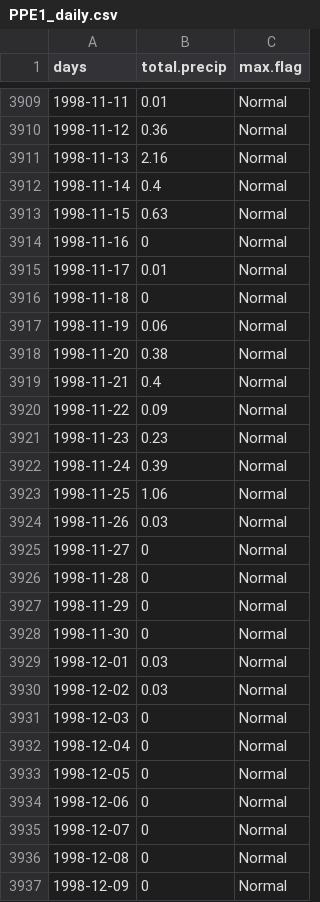
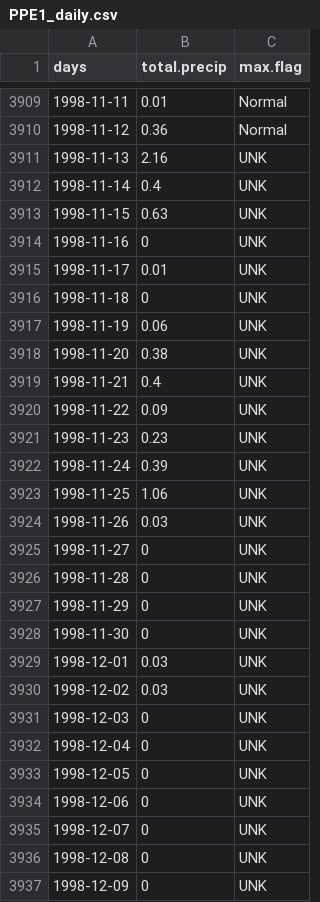
Before and after one commit to ethankale/Parse-Archived-Precip-Data, a CSV file: results/PPE1_daily.csv, drawn as a sheet; only a part is shown, gaps mark what is left out; the diff covers the shown part only.

```diff
--- a/results/PPE1_daily.csv
+++ b/results/PPE1_daily.csv
@@ -3910,28 +3910,28 @@
 1998-11-12,0.36,"Normal"
-1998-11-13,2.16,"Normal"
-1998-11-14,0.4,"Normal"
-1998-11-15,0.63,"Normal"
-1998-11-16,0,"Normal"
-1998-11-17,0.01,"Normal"
-1998-11-18,0,"Normal"
-1998-11-19,0.06,"Normal"
-1998-11-20,0.38,"Normal"
-1998-11-21,0.4,"Normal"
-1998-11-22,0.09,"Normal"
-1998-11-23,0.23,"Normal"
-1998-11-24,0.39,"Normal"
-1998-11-25,1.06,"Normal"
-1998-11-26,0.03,"Normal"
-1998-11-27,0,"Normal"
-1998-11-28,0,"Normal"
-1998-11-29,0,"Normal"
-1998-11-30,0,"Normal"
-1998-12-01,0.03,"Normal"
-1998-12-02,0.03,"Normal"
-1998-12-03,0,"Normal"
-1998-12-04,0,"Normal"
-1998-12-05,0,"Normal"
-1998-12-06,0,"Normal"
-1998-12-07,0,"Normal"
-1998-12-08,0,"Normal"
-1998-12-09,0,"Normal"
+1998-11-13,2.16,"UNK"
+1998-11-14,0.4,"UNK"
+1998-11-15,0.63,"UNK"
+1998-11-16,0,"UNK"
+1998-11-17,0.01,"UNK"
+1998-11-18,0,"UNK"
+1998-11-19,0.06,"UNK"
+1998-11-20,0.38,"UNK"
+1998-11-21,0.4,"UNK"
+1998-11-22,0.09,"UNK"
+1998-11-23,0.23,"UNK"
+1998-11-24,0.39,"UNK"
+1998-11-25,1.06,"UNK"
+1998-11-26,0.03,"UNK"
+1998-11-27,0,"UNK"
+1998-11-28,0,"UNK"
+1998-11-29,0,"UNK"
+1998-11-30,0,"UNK"
+1998-12-01,0.03,"UNK"
+1998-12-02,0.03,"UNK"
+1998-12-03,0,"UNK"
+1998-12-04,0,"UNK"
+1998-12-05,0,"UNK"
+1998-12-06,0,"UNK"
+1998-12-07,0,"UNK"
+1998-12-08,0,"UNK"
+1998-12-09,0,"UNK"
```
Also changed, not shown: 23 edited cells elsewhere in this file, results/PDE1_daily.csv, results/PEA1_daily.csv, 18 other files.
